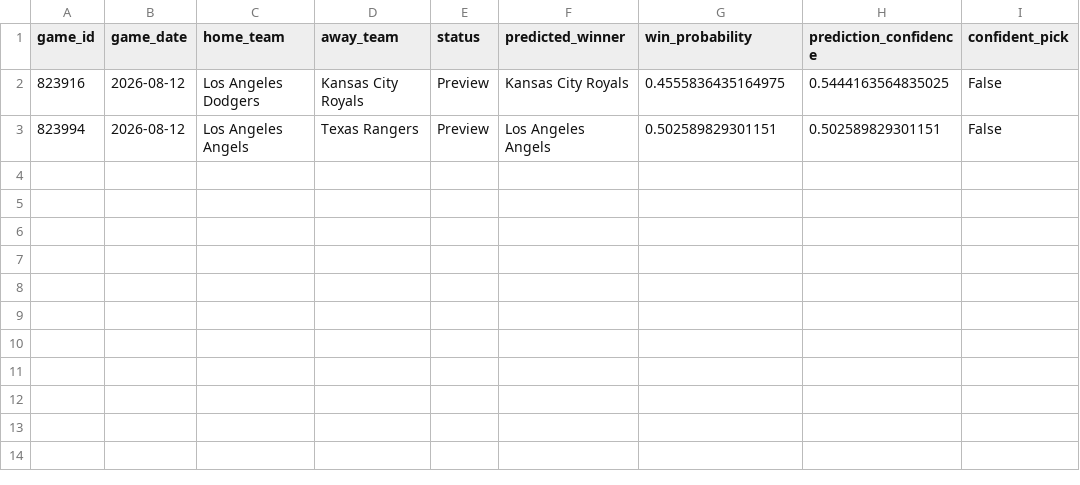
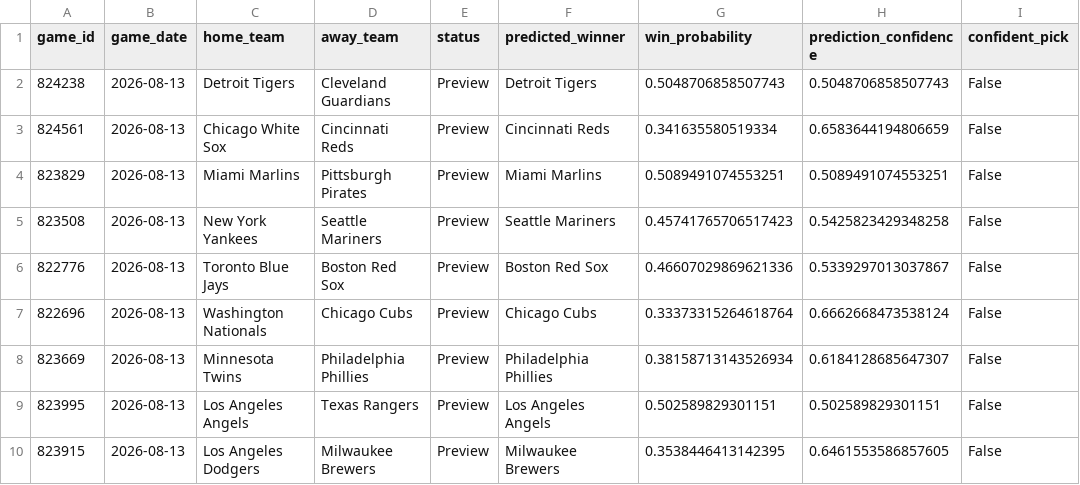
Before and after one commit to ByteLogic214/MLB-2026-Predictions, a CSV file: data/processed/predictions_final.csv, drawn as a sheet.

Commit message:
Predictions update [skip ci]

```diff
--- a/data/processed/predictions_final.csv
+++ b/data/processed/predictions_final.csv
@@ -1,3 +1,10 @@
 game_id,game_date,home_team,away_team,status,predicted_winner,win_probability,prediction_confidence,confident_pick
-823916,2026-08-12,Los Angeles Dodgers,Kansas City Royals,Preview,Kansas City Royals,0.4555836435164975,0.5444163564835025,False
-823994,2026-08-12,Los Angeles Angels,Texas Rangers,Preview,Los Angeles Angels,0.502589829301151,0.502589829301151,False
+824238,2026-08-13,Detroit Tigers,Cleveland Guardians,Preview,Detroit Tigers,0.5048706858507743,0.5048706858507743,False
+824561,2026-08-13,Chicago White Sox,Cincinnati Reds,Preview,Cincinnati Reds,0.341635580519334,0.6583644194806659,False
+823829,2026-08-13,Miami Marlins,Pittsburgh Pirates,Preview,Miami Marlins,0.5089491074553251,0.5089491074553251,False
+823508,2026-08-13,New York Yankees,Seattle Mariners,Preview,Seattle Mariners,0.45741765706517423,0.5425823429348258,False
+822776,2026-08-13,Toronto Blue Jays,Boston Red Sox,Preview,Boston Red Sox,0.46607029869621336,0.5339297013037867,False
+822696,2026-08-13,Washington Nationals,Chicago Cubs,Preview,Chicago Cubs,0.33373315264618764,0.6662668473538124,False
+823669,2026-08-13,Minnesota Twins,Philadelphia Phillies,Preview,Philadelphia Phillies,0.38158713143526934,0.6184128685647307,False
+823995,2026-08-13,Los Angeles Angels,Texas Rangers,Preview,Los Angeles Angels,0.502589829301151,0.502589829301151,False
+823915,2026-08-13,Los Angeles Dodgers,Milwaukee Brewers,Preview,Milwaukee Brewers,0.3538446413142395,0.6461553586857605,False
```
